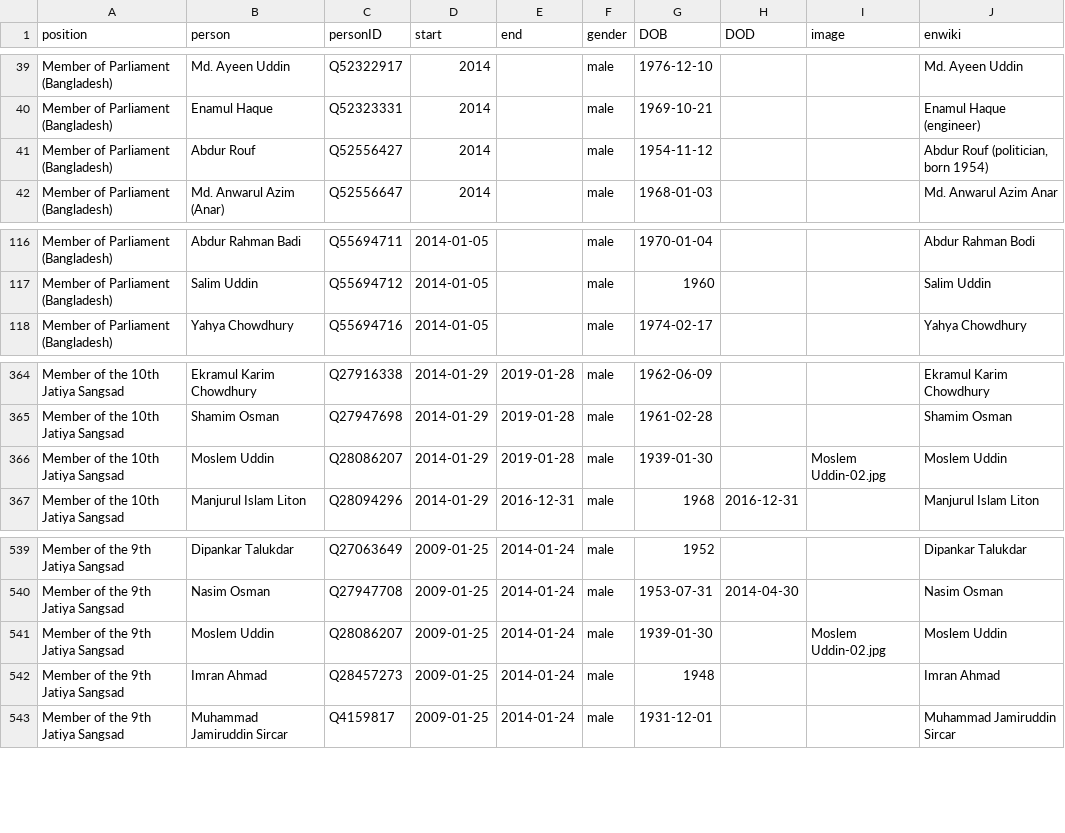
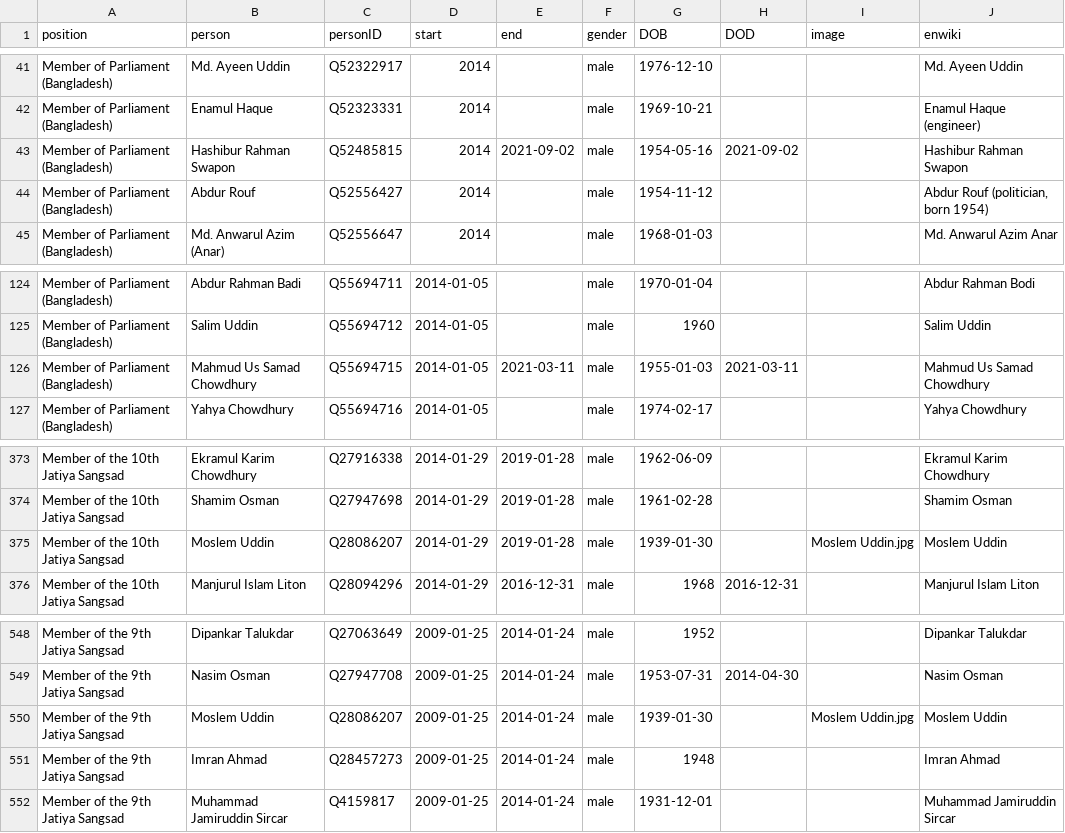
Before and after one commit to every-politician-scrapers/bangladesh-ministers, a CSV file: html/legislators.csv, drawn as a sheet; only a part is shown, gaps mark what is left out; the diff covers the shown part only.

```diff
--- a/html/legislators.csv
+++ b/html/legislators.csv
@@ -40,2 +42,3 @@ Member of Parliament (Bangladesh),Md. Ayeen Uddin,Q52322917,2014,,male,1976-12-1
 Member of Parliament (Bangladesh),Enamul Haque,Q52323331,2014,,male,1969-10-21,,,Enamul Haque (engineer)
+Member of Parliament (Bangladesh),Hashibur Rahman Swapon,Q52485815,2014,2021-09-02,male,1954-05-16,2021-09-02,,Hashibur Rahman Swapon
 Member of Parliament (Bangladesh),Abdur Rouf,Q52556427,2014,,male,1954-11-12,,,"Abdur Rouf (politician, born 1954)"
@@ -117,2 +125,3 @@ Member of Parliament (Bangladesh),Abdur Rahman Badi,Q55694711,2014-01-05,,male,1
 Member of Parliament (Bangladesh),Salim Uddin,Q55694712,2014-01-05,,male,1960,,,Salim Uddin
+Member of Parliament (Bangladesh),Mahmud Us Samad Chowdhury,Q55694715,2014-01-05,2021-03-11,male,1955-01-03,2021-03-11,,Mahmud Us Samad Chowdhury
 Member of Parliament (Bangladesh),Yahya Chowdhury,Q55694716,2014-01-05,,male,1974-02-17,,,Yahya Chowdhury
@@ -365,3 +374,3 @@ Member of the 10th Jatiya Sangsad,Ekramul Karim Chowdhury,Q27916338,2014-01-29,2
 Member of the 10th Jatiya Sangsad,Shamim Osman,Q27947698,2014-01-29,2019-01-28,male,1961-02-28,,,Shamim Osman
-Member of the 10th Jatiya Sangsad,Moslem Uddin,Q28086207,2014-01-29,2019-01-28,male,1939-01-30,,Moslem Uddin-02.jpg,Moslem Uddin
+Member of the 10th Jatiya Sangsad,Moslem Uddin,Q28086207,2014-01-29,2019-01-28,male,1939-01-30,,Moslem Uddin.jpg,Moslem Uddin
 Member of the 10th Jatiya Sangsad,Manjurul Islam Liton,Q28094296,2014-01-29,2016-12-31,male,1968,2016-12-31,,Manjurul Islam Liton
@@ -540,3 +549,3 @@ Member of the 9th Jatiya Sangsad,Dipankar Talukdar,Q27063649,2009-01-25,2014-01-
 Member of the 9th Jatiya Sangsad,Nasim Osman,Q27947708,2009-01-25,2014-01-24,male,1953-07-31,2014-04-30,,Nasim Osman
-Member of the 9th Jatiya Sangsad,Moslem Uddin,Q28086207,2009-01-25,2014-01-24,male,1939-01-30,,Moslem Uddin-02.jpg,Moslem Uddin
+Member of the 9th Jatiya Sangsad,Moslem Uddin,Q28086207,2009-01-25,2014-01-24,male,1939-01-30,,Moslem Uddin.jpg,Moslem Uddin
 Member of the 9th Jatiya Sangsad,Imran Ahmad,Q28457273,2009-01-25,2014-01-24,male,1948,,,Imran Ahmad
```
Also changed, not shown: 8 added rows and 1 removed row elsewhere in this file, html/holders21.csv.
